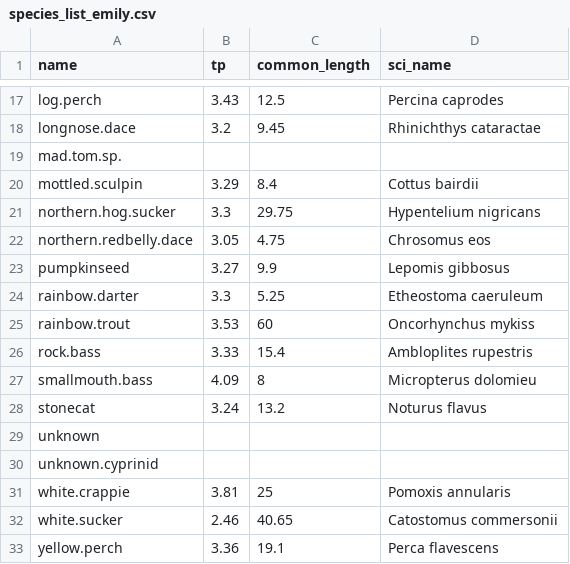
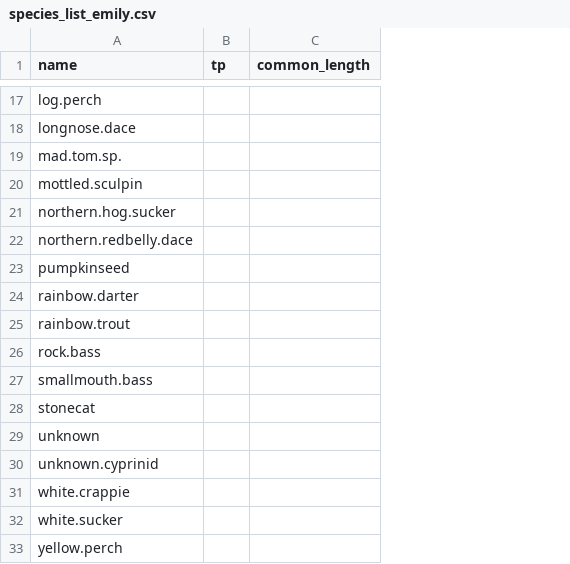
Before and after one commit to ejchampagne/emily_thesis, a CSV file: data/species_list_emily.csv, drawn as a sheet; only a part is shown, gaps mark what is left out; the diff covers the shown part only; the diff names each change by its address in the sheet, - before the commit and + after, or states it on an @@ line.

```diff
--- a/data/species_list_emily.csv
+++ b/data/species_list_emily.csv
-column D (sci_name), rows 17-33: Percina caprodes | Rhinichthys cataractae |  | Cottus bairdii | Hypentelium nigricans | Chrosomus eos | Lepomis gibbosus | Etheostoma caeruleum | Oncorhynchus mykiss | Ambloplites rupestris | Micropterus dolomieu | Noturus flavus |  |  | Pomoxis annularis | Catostomus commersonii | Perca flavescens
-B17 (tp): 3.43
+B17 (tp): (empty)
-C17 (common_length): 12.5
+C17 (common_length): (empty)
-B18 (tp): 3.2
+B18 (tp): (empty)
-C18 (common_length): 9.45
+C18 (common_length): (empty)
-B20 (tp): 3.29
+B20 (tp): (empty)
-C20 (common_length): 8.4
+C20 (common_length): (empty)
-B21 (tp): 3.3
+B21 (tp): (empty)
-C21 (common_length): 29.75
+C21 (common_length): (empty)
-B22 (tp): 3.05
+B22 (tp): (empty)
-C22 (common_length): 4.75
+C22 (common_length): (empty)
-B23 (tp): 3.27
+B23 (tp): (empty)
-C23 (common_length): 9.9
+C23 (common_length): (empty)
-B24 (tp): 3.3
+B24 (tp): (empty)
-C24 (common_length): 5.25
+C24 (common_length): (empty)
-B25 (tp): 3.53
+B25 (tp): (empty)
-C25 (common_length): 60
+C25 (common_length): (empty)
-B26 (tp): 3.33
+B26 (tp): (empty)
-C26 (common_length): 15.4
+C26 (common_length): (empty)
-B27 (tp): 4.09
+B27 (tp): (empty)
-C27 (common_length): 8
+C27 (common_length): (empty)
-B28 (tp): 3.24
+B28 (tp): (empty)
-C28 (common_length): 13.2
+C28 (common_length): (empty)
-B31 (tp): 3.81
+B31 (tp): (empty)
-C31 (common_length): 25
+C31 (common_length): (empty)
-B32 (tp): 2.46
+B32 (tp): (empty)
-C32 (common_length): 40.65
+C32 (common_length): (empty)
-B33 (tp): 3.36
+B33 (tp): (empty)
-C33 (common_length): 19.1
+C33 (common_length): (empty)
```
Also changed, not shown: 30 edited cells elsewhere in this file, 5 other files.
